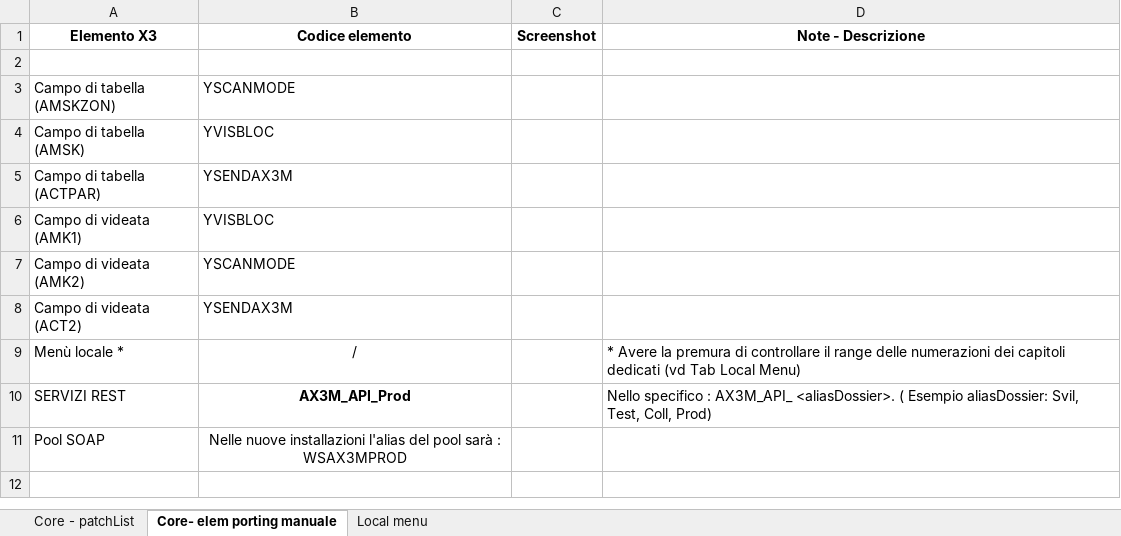
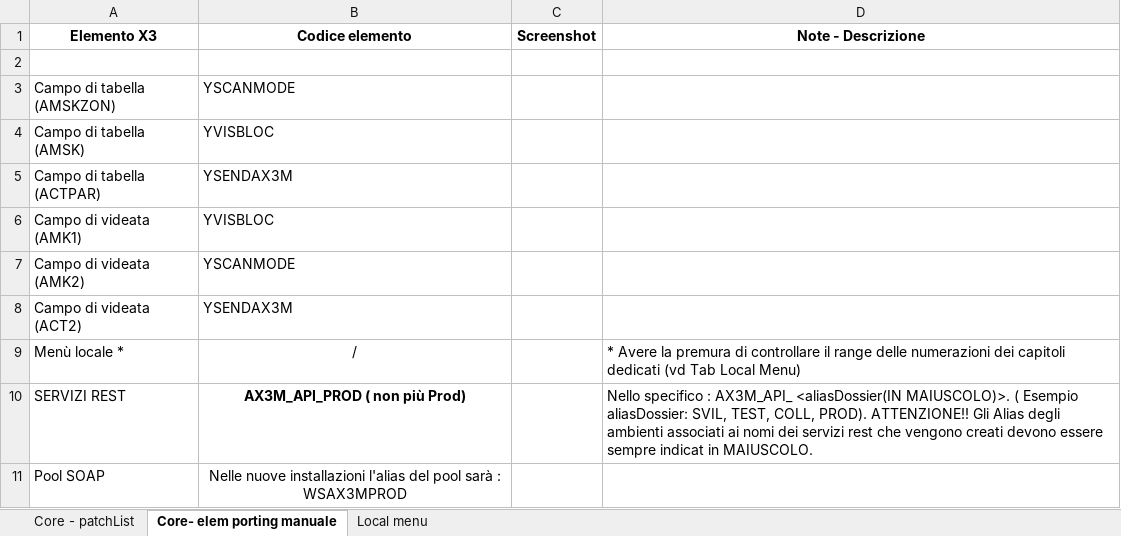
Before and after one commit to argologica/ArgoX3_API_Mobile_CORE, an Excel workbook: patch/docs/patchList_protocolCore.xlsx, sheet Core- elem porting manuale, drawn as a sheet; values as stored, in another font and other column widths than the file's, no borders; charts and pictures not drawn; the diff names each change by its address in the sheet, - before the commit and + after, or states it on an @@ line.

```diff
--- a/patch/docs/patchList_protocolCore.xlsx (sheet Core- elem porting manuale)
+++ b/patch/docs/patchList_protocolCore.xlsx (sheet Core- elem porting manuale)
-B10 (Codice elemento): AX3M_API_Prod
+B10 (Codice elemento): AX3M_API_PROD ( non più Prod)
-D10 (Note - Descrizione): …: AX3M_API_ <aliasDossier>. ( Esempio aliasDossier: Svil, Test, Coll, Prod)
+D10 (Note - Descrizione): …: AX3M_API_ <aliasDossier(IN MAIUSCOLO)>. ( Esempio aliasDossier: SVIL, TEST, COLL, PROD). ATTENZIONE!! Gli Alias degli ambienti associati ai nomi dei servizi rest che vengono creati devono essere sempre indicat in MAIUSCOLO.
```
Also changed, not shown: sheet Local menu, charts or pictures, import_exportModels/import_exportModelsList_appCore.xlsx, script/App Core Trt/App_Core_trt_list.xlsx, 12 other files.
